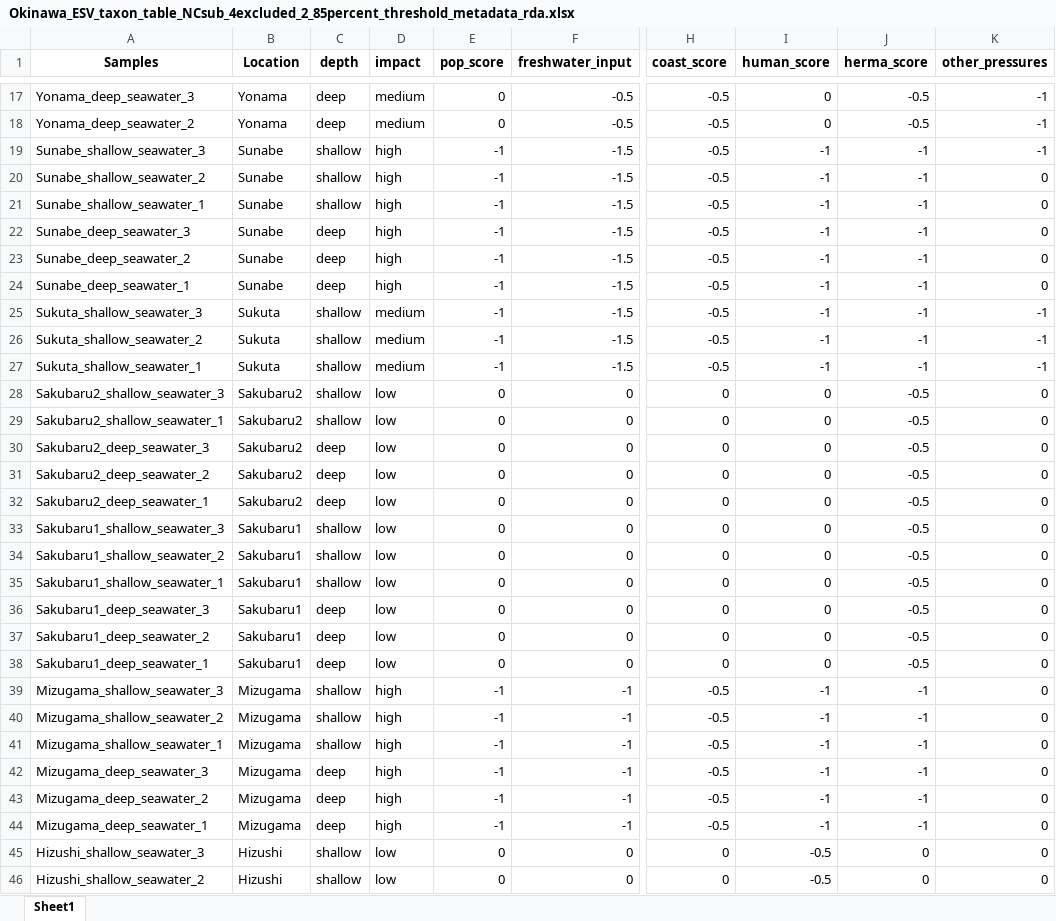
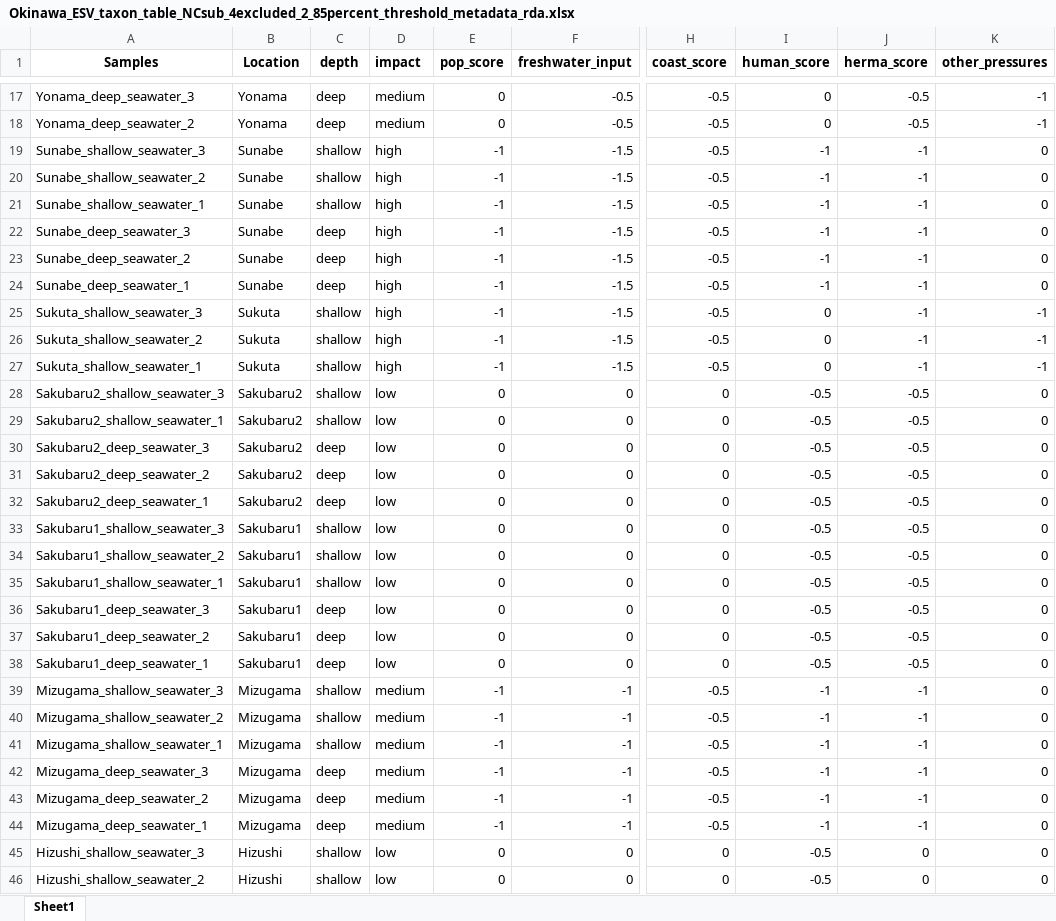
Before and after one commit to CCampanini/Campanini_Gosser_et_al-Effective_combination_reef_monitoring_Okinawa_metabarcoding, an Excel workbook: Multi-taxa_data/eDNA/2-Clean_data/Okinawa_ESV_taxon_table_NCsub_4excluded_2_85percent_threshold_metadata_rda.xlsx, sheet Sheet1, drawn as a sheet; only a part is shown, gaps mark what is left out; values as stored, in another font and other column widths than the file's, no borders; the diff covers the shown part only; the diff names each change by its address in the sheet, - before the commit and + after, or states it on an @@ line.

Commit message:
Update Okinawa_ESV_taxon_table_NCsub_4excluded_2_85percent_threshold_metadata_rda.xlsx
updated score values

```diff
--- a/Multi-taxa_data/eDNA/2-Clean_data/Okinawa_ESV_taxon_table_NCsub_4excluded_2_85percent_threshold_metadata_rda.xlsx (sheet Sheet1)
+++ b/Multi-taxa_data/eDNA/2-Clean_data/Okinawa_ESV_taxon_table_NCsub_4excluded_2_85percent_threshold_metadata_rda.xlsx (sheet Sheet1)
-K19 (other_pressures): -1
+K19 (other_pressures): 0
-D25:D27 (impact): medium
+D25:D27 (impact): high
-I25:I27 (human_score): -1
+I25:I27 (human_score): 0
-I28:I38 (human_score): 0
+I28:I38 (human_score): -0.5
-D39:D44 (impact): high
+D39:D44 (impact): medium
```
Also changed, not shown: 48 edited cells elsewhere in this sheet.
